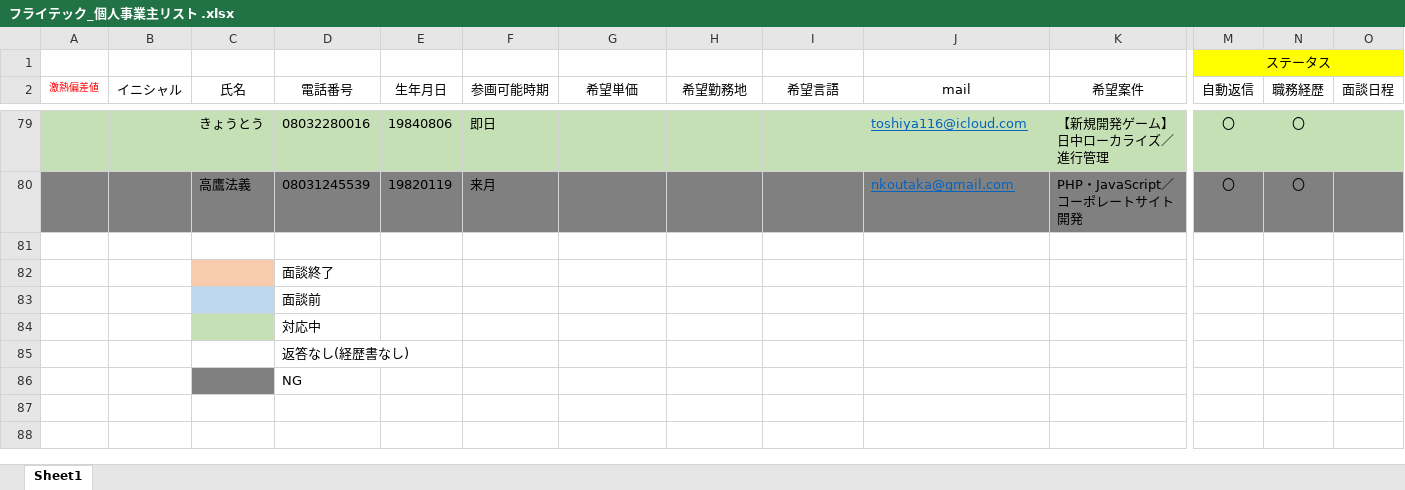
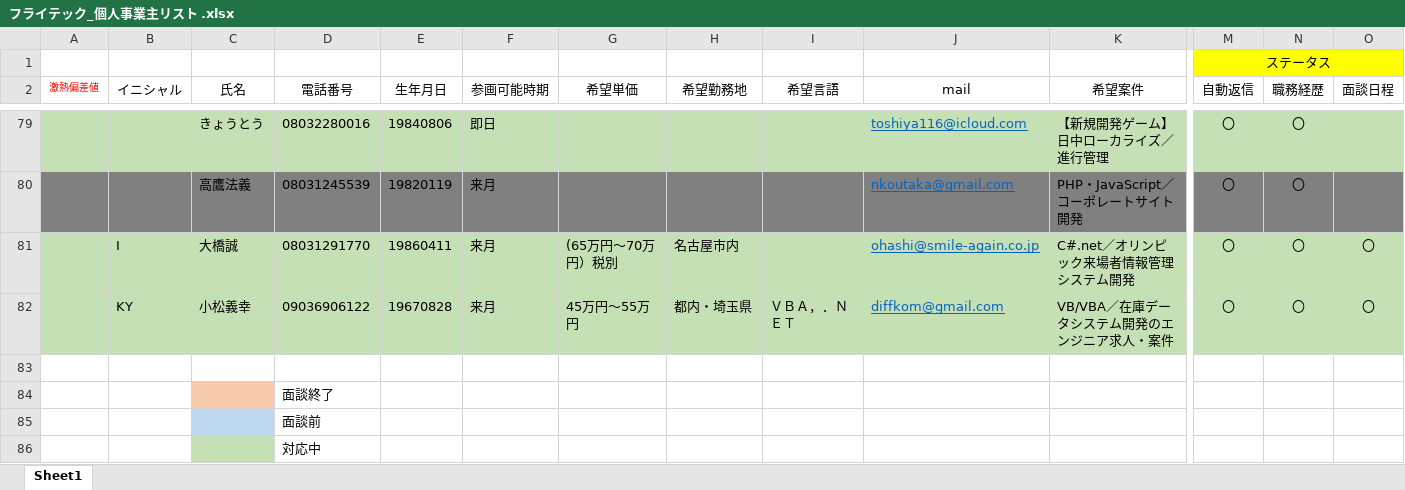
Before and after one commit to soshi16/demo2, an Excel workbook: フライテック個人事業主/フライテック_個人事業主リスト .xlsx, sheet Sheet1, drawn as a sheet; only a part is shown, gaps mark what is left out; the shorter side is filled out with more unchanged rows; values as stored, in another font and other column widths than the file's, no borders; rows hold the shown columns only; the diff names each change by its address in the sheet, - before the commit and + after, or states it on an @@ line.

Commit message:
更新

```diff
--- a/フライテック個人事業主/フライテック_個人事業主リスト .xlsx (sheet Sheet1)
+++ b/フライテック個人事業主/フライテック_個人事業主リスト .xlsx (sheet Sheet1)
+row 81:  | I | 大橋誠 | 08031291770 | 19860411 | 来月 | (65万円〜70万円）税別 | 名古屋市内 |  | ohashi@smile-again.co.jp | C#.net／オリンピック来場者情報管理システム開発 | 〇 | 〇 | 〇
+row 82:  | KY | 小松義幸 | 09036906122 | 19670828 | 来月 | 45万円～55万円 | 都内・埼玉県 | ＶＢＡ，．ＮＥＴ | diffkom@gmail.com | VB/VBA／在庫データシステム開発のエンジニア求人・案件 | 〇 | 〇 | 〇
```
